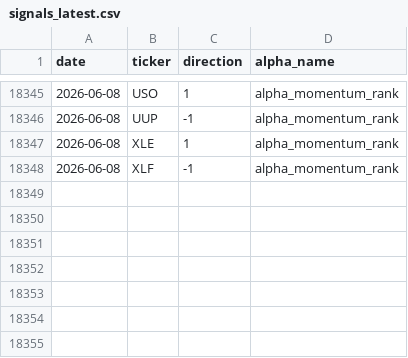
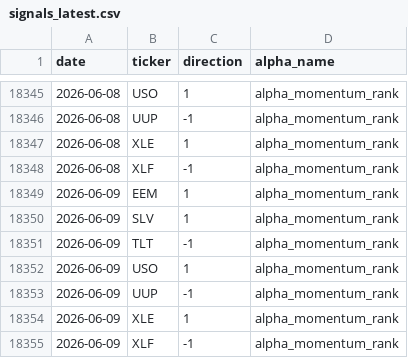
Before and after one commit to nikolas-joyce/alpha-momentum-rank, a CSV file: outputs/signals_latest.csv, drawn as a sheet; only a part is shown, gaps mark what is left out; the diff names each change by its address in the sheet, - before the commit and + after, or states it on an @@ line.

```diff
--- a/outputs/signals_latest.csv
+++ b/outputs/signals_latest.csv
+row 18349: 2026-06-09 | EEM | 1 | alpha_momentum_rank
+row 18350: 2026-06-09 | SLV | 1 | alpha_momentum_rank
+row 18351: 2026-06-09 | TLT | -1 | alpha_momentum_rank
+row 18352: 2026-06-09 | USO | 1 | alpha_momentum_rank
+row 18353: 2026-06-09 | UUP | -1 | alpha_momentum_rank
+row 18354: 2026-06-09 | XLE | 1 | alpha_momentum_rank
+row 18355: 2026-06-09 | XLF | -1 | alpha_momentum_rank
```
